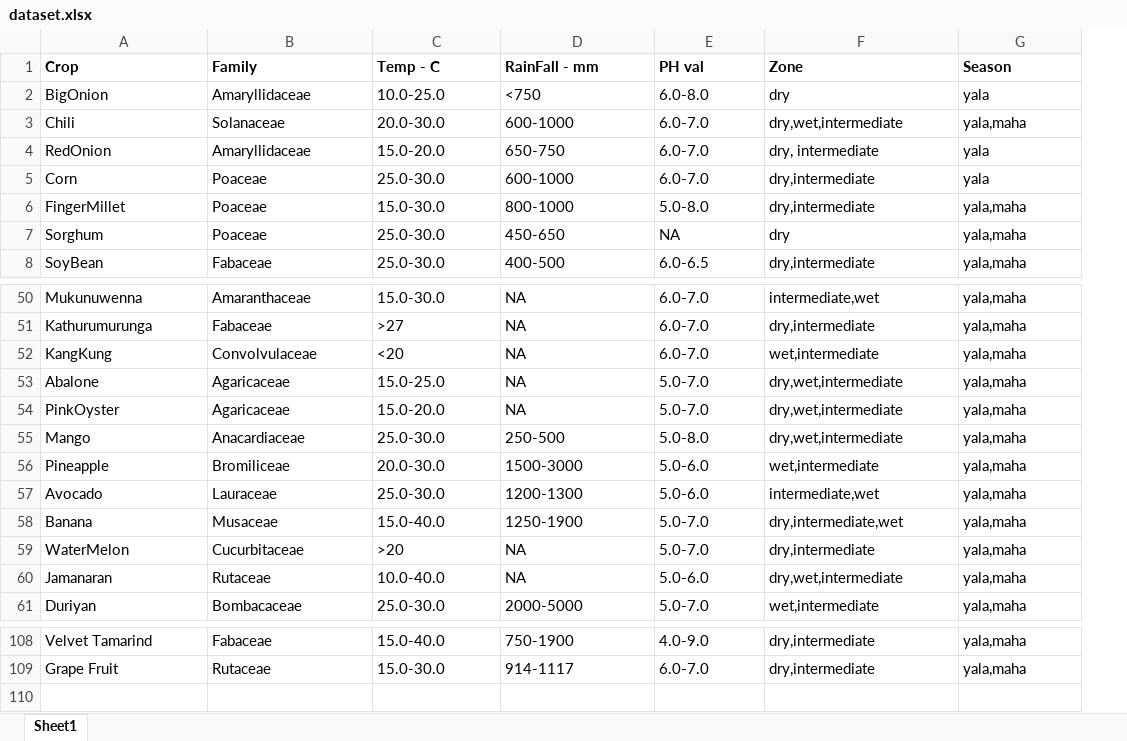
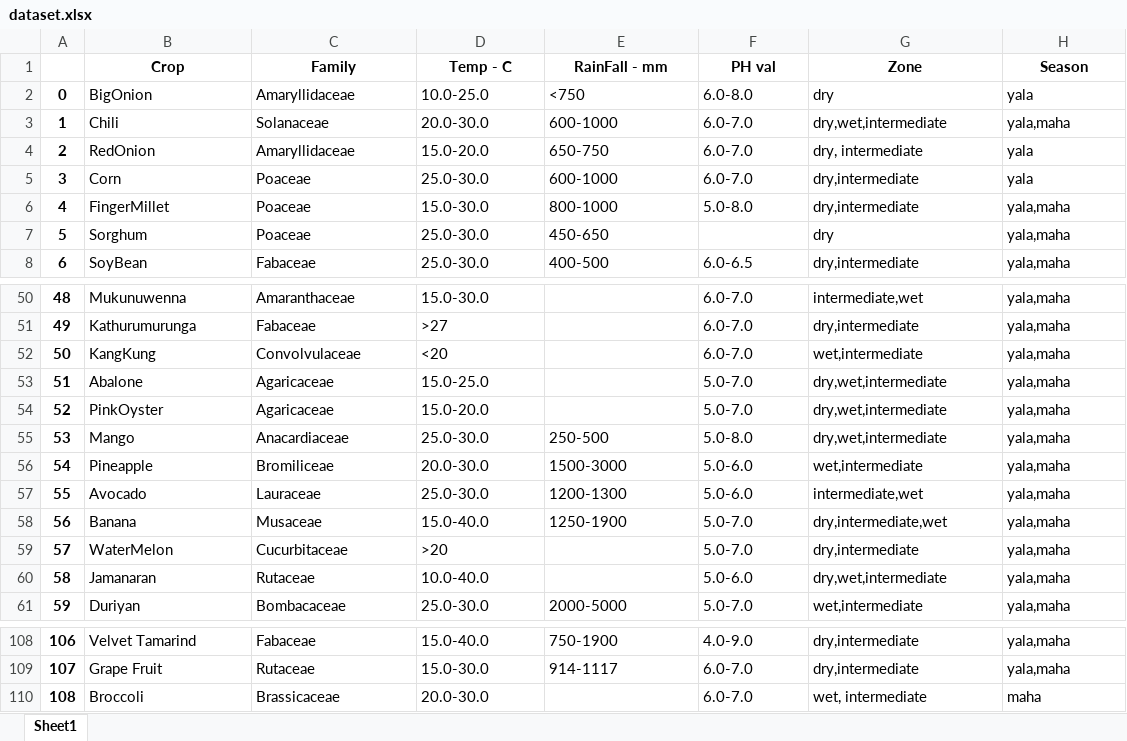
Before and after one commit to MahendraThammita/Crop-Analyzer, an Excel workbook: farmCare/cropAnalyzer/dataset.xlsx, sheet Sheet1, drawn as a sheet; only a part is shown, gaps mark what is left out; values as stored, in another font and other column widths than the file's, no borders; addresses are those after the commit; the diff covers the shown part only; the diff names each change by its address in the sheet, - before the commit and + after, or states it on an @@ line.

```diff
--- a/farmCare/cropAnalyzer/dataset.xlsx (sheet Sheet1)
+++ b/farmCare/cropAnalyzer/dataset.xlsx (sheet Sheet1)
+column A, rows 2-8: 0 | 1 | 2 | 3 | 4 | 5 | 6; rows 50-61: 48 | 49 | 50 | 51 | 52 | 53 | 54 | 55 | 56 | 57 | 58 | 59; rows 108-109: 106 | 107
-B1:H1 alignment: left
+B1:H1 alignment: center
-F7 (PH val): NA
+F7 (PH val): (empty)
-E50:E54 (RainFall - mm): NA
+E50:E54 (RainFall - mm): (empty)
-E59:E60 (RainFall - mm): NA
+E59:E60 (RainFall - mm): (empty)
+row 110: 108 | Broccoli | Brassicaceae | 20.0-30.0 |  | 6.0-7.0 | wet, intermediate | maha
```
Also changed, not shown: 35 edited cells elsewhere in this sheet, 3 other files.
